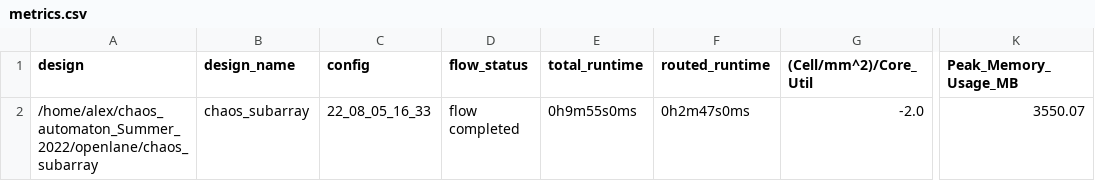
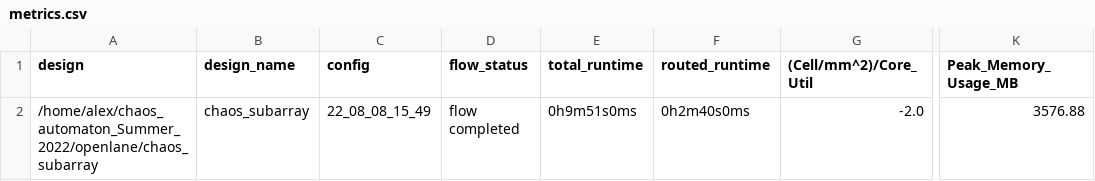
Before and after one commit to RTimothyEdwards/chaos_automaton, a CSV file: signoff/chaos_subarray/metrics.csv, drawn as a sheet; only a part is shown, gaps mark what is left out; the diff names each change by its address in the sheet, - before the commit and + after, or states it on an @@ line.

```diff
--- a/signoff/chaos_subarray/metrics.csv
+++ b/signoff/chaos_subarray/metrics.csv
-C2 (config): 22_08_05_16_33
+C2 (config): 22_08_08_15_49
-E2 (total_runtime): 0h9m55s0ms
+E2 (total_runtime): 0h9m51s0ms
-F2 (routed_runtime): 0h2m47s0ms
+F2 (routed_runtime): 0h2m40s0ms
-K2 (Peak_Memory_Usage_MB): 3550.07
+K2 (Peak_Memory_Usage_MB): 3576.88
```
Also changed, not shown: 9 other files.
